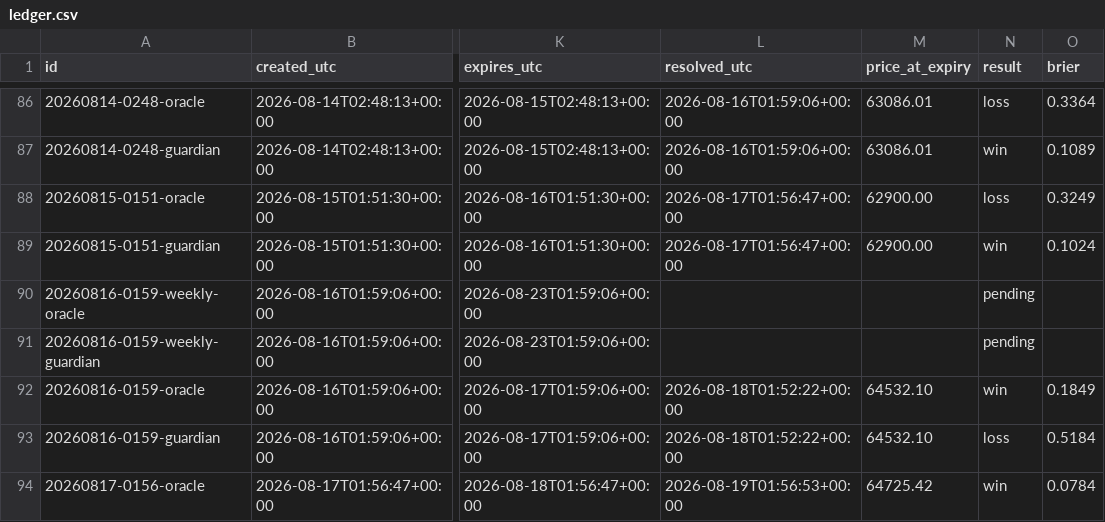
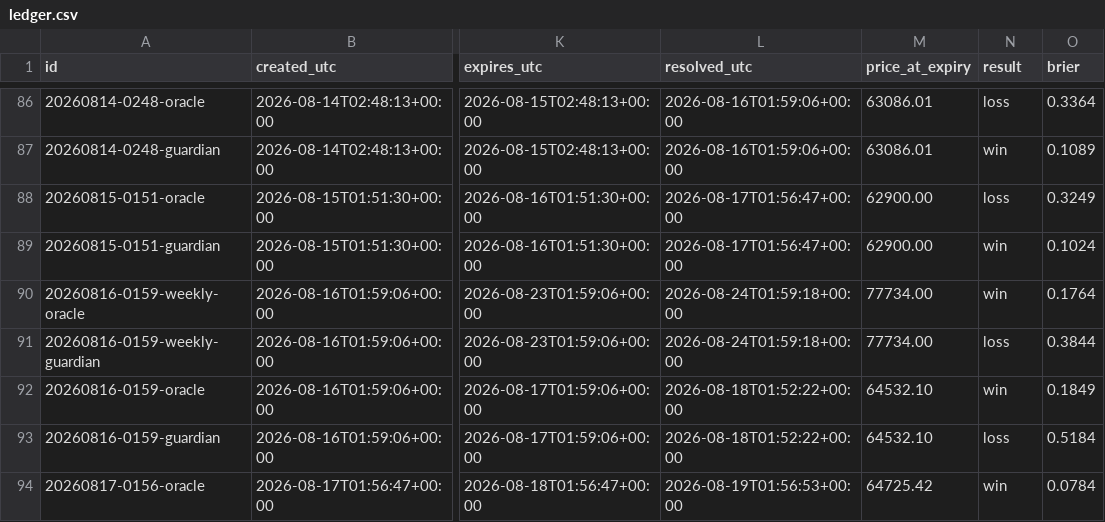
Before and after one commit to AlexandreMortreux/the-room, a CSV file: ledger.csv, drawn as a sheet; only a part is shown, gaps mark what is left out; the diff names each change by its address in the sheet, - before the commit and + after, or states it on an @@ line.

Commit message:
ledger: daily update 2026-08-24

```diff
--- a/ledger.csv
+++ b/ledger.csv
-L90:L91 (resolved_utc): (empty)
+L90:L91 (resolved_utc): 2026-08-24T01:59:18+00:00
-M90:M91 (price_at_expiry): (empty)
+M90:M91 (price_at_expiry): 77734.00
-N90 (result): pending
+N90 (result): win
-O90 (brier): (empty)
+O90 (brier): 0.1764
-N91 (result): pending
+N91 (result): loss
-O91 (brier): (empty)
+O91 (brier): 0.3844
```
